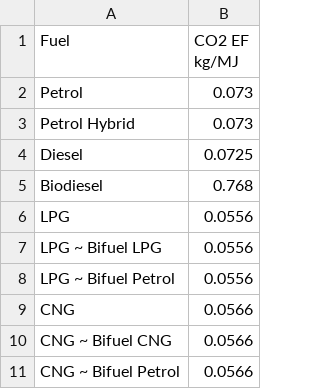
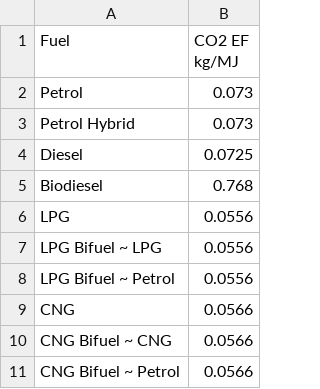
Before and after one commit to Kamieljv/STEEP, a CSV file: data/EC_CO2_Conversion.csv, drawn as a sheet.

Commit message:
Updated the code to include conversion function
Updated the function names;
Changed fuel names;
added conversion function

```diff
--- a/data/EC_CO2_Conversion.csv
+++ b/data/EC_CO2_Conversion.csv
@@ -6,6 +6,6 @@ Biodiesel,0.768
 LPG,0.0556
-LPG ~ Bifuel LPG,0.0556
-LPG ~ Bifuel Petrol,0.0556
+LPG Bifuel ~ LPG,0.0556
+LPG Bifuel ~ Petrol,0.0556
 CNG,0.0566
-CNG ~ Bifuel CNG,0.0566
-CNG ~ Bifuel Petrol,0.0566
+CNG Bifuel ~ CNG,0.0566
+CNG Bifuel ~ Petrol,0.0566
```
Also changed, not shown: 2 other files.
